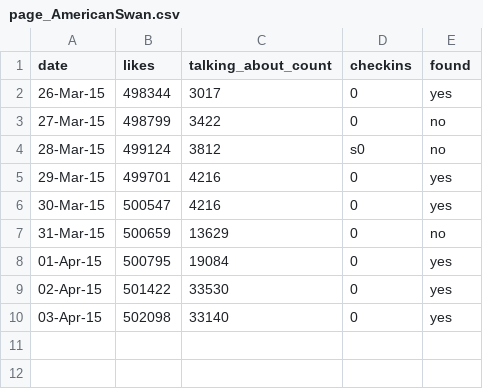
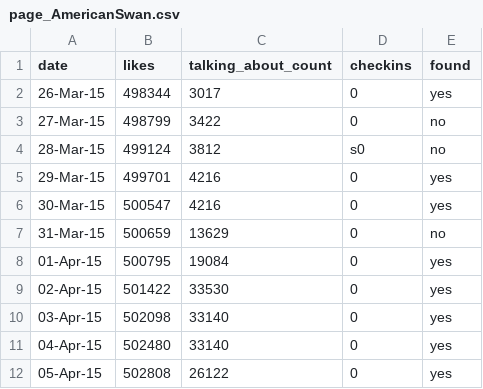
Before and after one commit to realhardworkingdeveloper/facebook-marketing-django, a CSV file: Database/post/Clothing/page_AmericanSwan.csv, drawn as a sheet.

```diff
--- a/Database/post/Clothing/page_AmericanSwan.csv
+++ b/Database/post/Clothing/page_AmericanSwan.csv
@@ -10 +10,3 @@ date,likes,talking_about_count,checkins,found
 03-Apr-15,502098,33140,0,yes
+04-Apr-15,502480,33140,0,yes
+05-Apr-15,502808,26122,0,yes
```
Also changed, not shown: Database/post/BusinessEconomy Website/post_AskMeBazaar.csv, Database/post/Clothing/post_AmericanSwan.csv, 33 other files.
